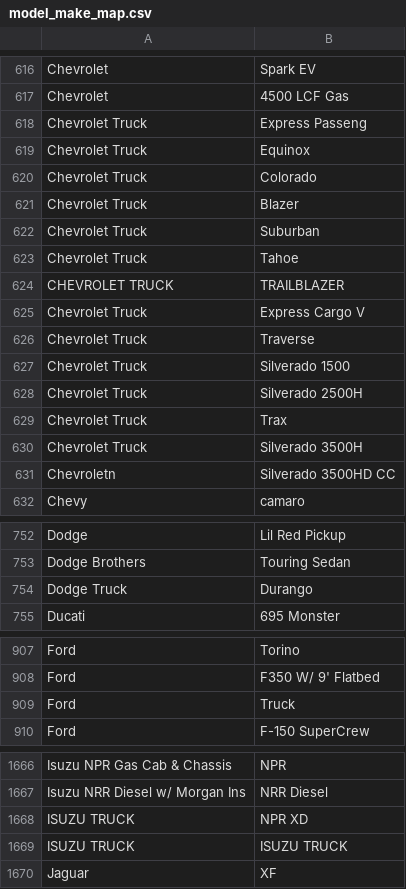
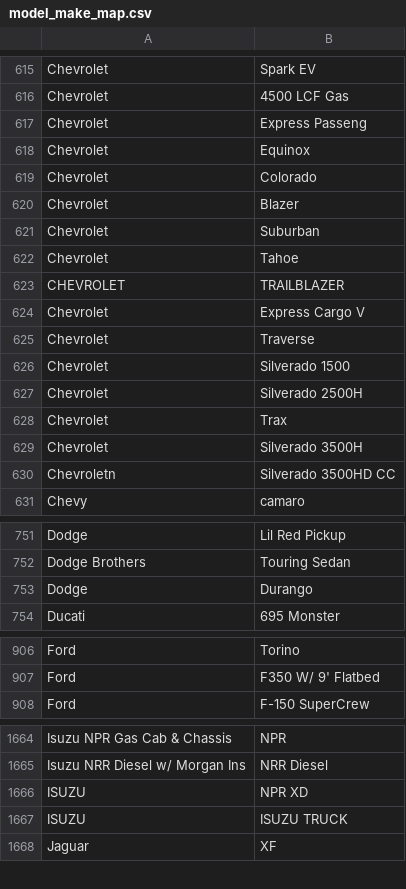
Before and after one commit to qm-samanth/tvm_inventory_search, a CSV file: model_make_map.csv, drawn as a sheet; only a part is shown, gaps mark what is left out; the diff covers the shown part only.

```diff
--- a/model_make_map.csv
+++ b/model_make_map.csv
@@ -617,15 +616,15 @@ Chevrolet,Spark EV
 Chevrolet,4500 LCF Gas
-Chevrolet Truck,Express Passeng
-Chevrolet Truck,Equinox
-Chevrolet Truck,Colorado
-Chevrolet Truck,Blazer
-Chevrolet Truck,Suburban
-Chevrolet Truck,Tahoe
-CHEVROLET TRUCK,TRAILBLAZER
-Chevrolet Truck,Express Cargo V
-Chevrolet Truck,Traverse
-Chevrolet Truck,Silverado 1500
-Chevrolet Truck,Silverado 2500H
-Chevrolet Truck,Trax
-Chevrolet Truck,Silverado 3500H
+Chevrolet,Express Passeng
+Chevrolet,Equinox
+Chevrolet,Colorado
+Chevrolet,Blazer
+Chevrolet,Suburban
+Chevrolet,Tahoe
+CHEVROLET,TRAILBLAZER
+Chevrolet,Express Cargo V
+Chevrolet,Traverse
+Chevrolet,Silverado 1500
+Chevrolet,Silverado 2500H
+Chevrolet,Trax
+Chevrolet,Silverado 3500H
 Chevroletn,Silverado 3500HD CC
@@ -753,3 +752,3 @@ Dodge,Lil Red Pickup
 Dodge Brothers,Touring Sedan
-Dodge Truck,Durango
+Dodge,Durango
 Ducati,695 Monster
@@ -908,3 +907,2 @@ Ford,Torino
 Ford,F350 W/ 9' Flatbed
-Ford,Truck
 Ford,F-150 SuperCrew
@@ -1667,4 +1665,4 @@ Isuzu NPR Gas Cab & Chassis,NPR
 Isuzu NRR Diesel w/ Morgan Ins,NRR Diesel
-ISUZU TRUCK,NPR XD
-ISUZU TRUCK,ISUZU TRUCK
+ISUZU,NPR XD
+ISUZU,ISUZU TRUCK
 Jaguar,XF
```
Also changed, not shown: 2 removed rows and 21 edited cells elsewhere in this file, 1 other file.
